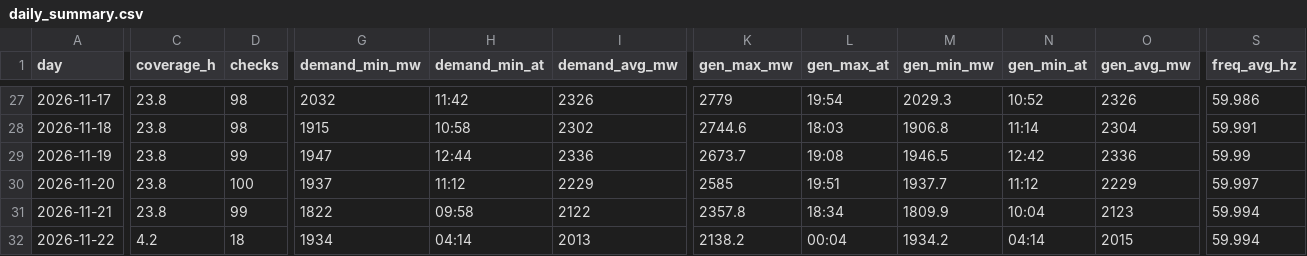
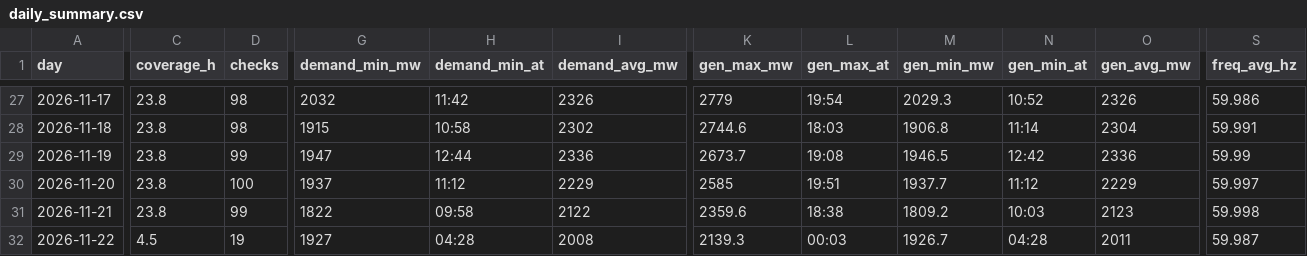
Before and after one commit to EidenGarcia/pr-generation-dashboard, a CSV file: logs/daily_summary.csv, drawn as a sheet; only a part is shown, gaps mark what is left out; the diff covers the shown part only; the diff names each change by its address in the sheet, - before the commit and + after, or states it on an @@ line.

```diff
--- a/logs/daily_summary.csv
+++ b/logs/daily_summary.csv
-K31 (gen_max_mw): 2357.8
+K31 (gen_max_mw): 2359.6
-L31 (gen_max_at): 18:34
+L31 (gen_max_at): 18:38
-M31 (gen_min_mw): 1809.9
+M31 (gen_min_mw): 1809.2
-N31 (gen_min_at): 10:04
+N31 (gen_min_at): 10:03
-S31 (freq_avg_hz): 59.994
+S31 (freq_avg_hz): 59.998
-C32 (coverage_h): 4.2
+C32 (coverage_h): 4.5
-D32 (checks): 18
+D32 (checks): 19
-G32 (demand_min_mw): 1934
+G32 (demand_min_mw): 1927
-H32 (demand_min_at): 04:14
+H32 (demand_min_at): 04:28
-I32 (demand_avg_mw): 2013
+I32 (demand_avg_mw): 2008
-K32 (gen_max_mw): 2138.2
+K32 (gen_max_mw): 2139.3
-L32 (gen_max_at): 00:04
+L32 (gen_max_at): 00:03
-M32 (gen_min_mw): 1934.2
+M32 (gen_min_mw): 1926.7
-N32 (gen_min_at): 04:14
+N32 (gen_min_at): 04:28
-O32 (gen_avg_mw): 2015
+O32 (gen_avg_mw): 2011
-S32 (freq_avg_hz): 59.994
+S32 (freq_avg_hz): 59.987
```
Also changed, not shown: 5 edited cells elsewhere in this file, 23 other files.
